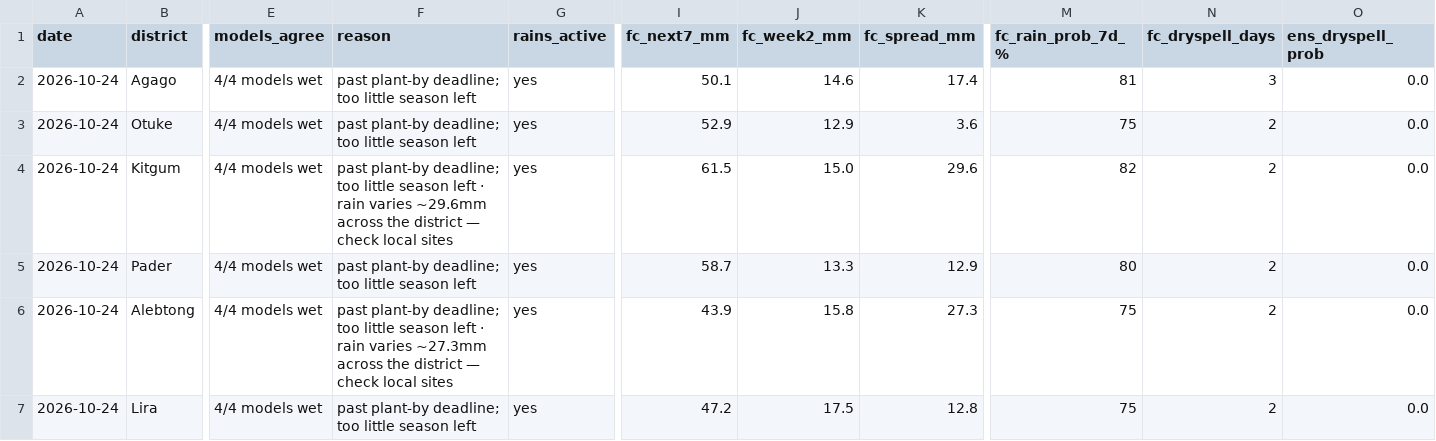
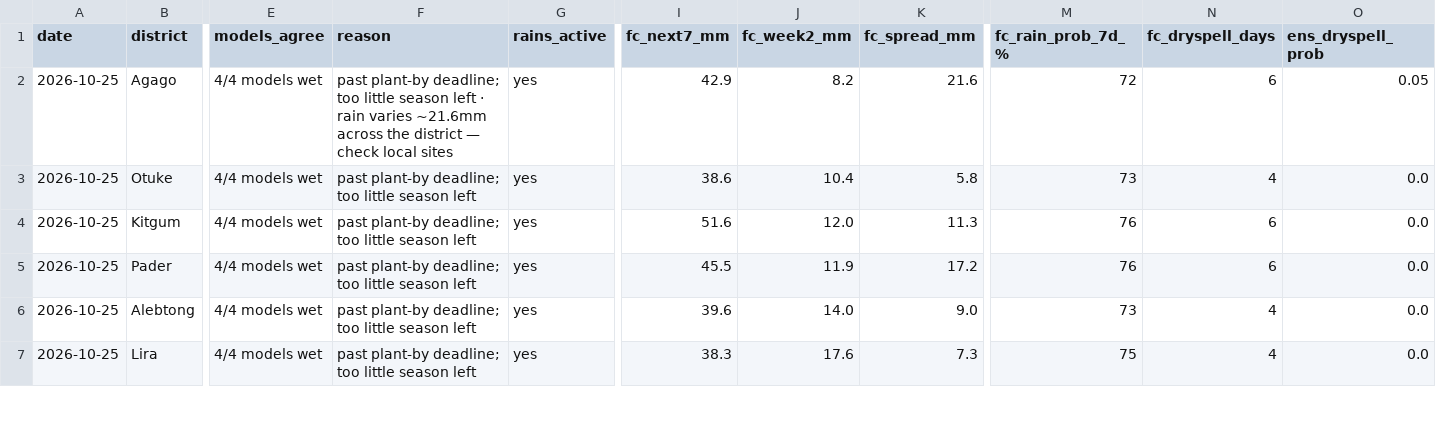
Before and after one commit to quinn-Uganda/planting-monitor, a CSV file: planting_monitor_out/status_today.csv, drawn as a sheet; only a part is shown, gaps mark what is left out; the diff covers the shown part only; the diff names each change by its address in the sheet, - before the commit and + after, or states it on an @@ line.

```diff
--- a/planting_monitor_out/status_today.csv
+++ b/planting_monitor_out/status_today.csv
-A2:A7 (date): 2026-10-24
+A2:A7 (date): 2026-10-25
-F2 (reason): …season left
+F2 (reason): …season left · rain varies ~21.6mm across the district — check local sites
-I2 (fc_next7_mm): 50.1
+I2 (fc_next7_mm): 42.9
-J2 (fc_week2_mm): 14.6
+J2 (fc_week2_mm): 8.2
-K2 (fc_spread_mm): 17.4
+K2 (fc_spread_mm): 21.6
-M2 (fc_rain_prob_7d_%): 81
+M2 (fc_rain_prob_7d_%): 72
-N2 (fc_dryspell_days): 3
+N2 (fc_dryspell_days): 6
-O2 (ens_dryspell_prob): 0.0
+O2 (ens_dryspell_prob): 0.05
-I3 (fc_next7_mm): 52.9
+I3 (fc_next7_mm): 38.6
-J3 (fc_week2_mm): 12.9
+J3 (fc_week2_mm): 10.4
-K3 (fc_spread_mm): 3.6
+K3 (fc_spread_mm): 5.8
-M3 (fc_rain_prob_7d_%): 75
+M3 (fc_rain_prob_7d_%): 73
-N3 (fc_dryspell_days): 2
+N3 (fc_dryspell_days): 4
-F4 (reason): …season left · rain varies ~29.6mm across the district — check local sites
+F4 (reason): …season left
-I4 (fc_next7_mm): 61.5
+I4 (fc_next7_mm): 51.6
-J4 (fc_week2_mm): 15.0
+J4 (fc_week2_mm): 12.0
-K4 (fc_spread_mm): 29.6
+K4 (fc_spread_mm): 11.3
-M4 (fc_rain_prob_7d_%): 82
+M4 (fc_rain_prob_7d_%): 76
-N4:N5 (fc_dryspell_days): 2
+N4:N5 (fc_dryspell_days): 6
-I5 (fc_next7_mm): 58.7
+I5 (fc_next7_mm): 45.5
-J5 (fc_week2_mm): 13.3
+J5 (fc_week2_mm): 11.9
-K5 (fc_spread_mm): 12.9
+K5 (fc_spread_mm): 17.2
-M5 (fc_rain_prob_7d_%): 80
+M5 (fc_rain_prob_7d_%): 76
-F6 (reason): …season left · rain varies ~27.3mm across the district — check local sites
+F6 (reason): …season left
-I6 (fc_next7_mm): 43.9
+I6 (fc_next7_mm): 39.6
-J6 (fc_week2_mm): 15.8
+J6 (fc_week2_mm): 14.0
-K6 (fc_spread_mm): 27.3
+K6 (fc_spread_mm): 9.0
-M6 (fc_rain_prob_7d_%): 75
+M6 (fc_rain_prob_7d_%): 73
-N6:N7 (fc_dryspell_days): 2
+N6:N7 (fc_dryspell_days): 4
-I7 (fc_next7_mm): 47.2
+I7 (fc_next7_mm): 38.3
-J7 (fc_week2_mm): 17.5
+J7 (fc_week2_mm): 17.6
-K7 (fc_spread_mm): 12.8
+K7 (fc_spread_mm): 7.3
```
Also changed, not shown: 91 edited cells elsewhere in this file, planting_monitor_out/history.csv, 5 other files.
